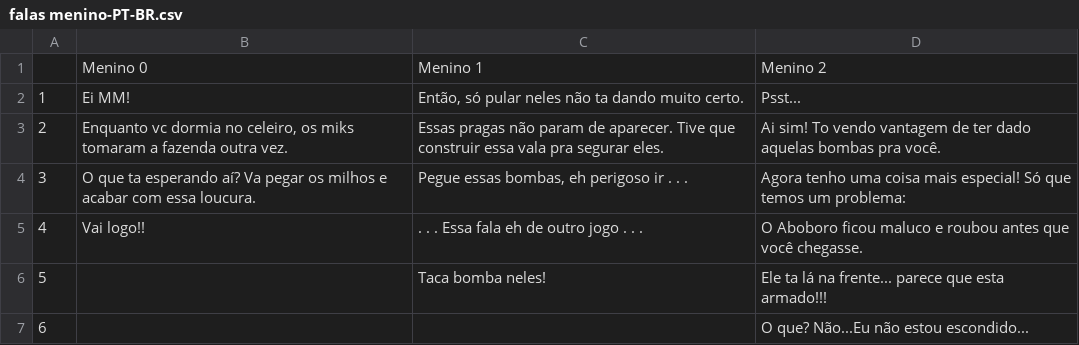
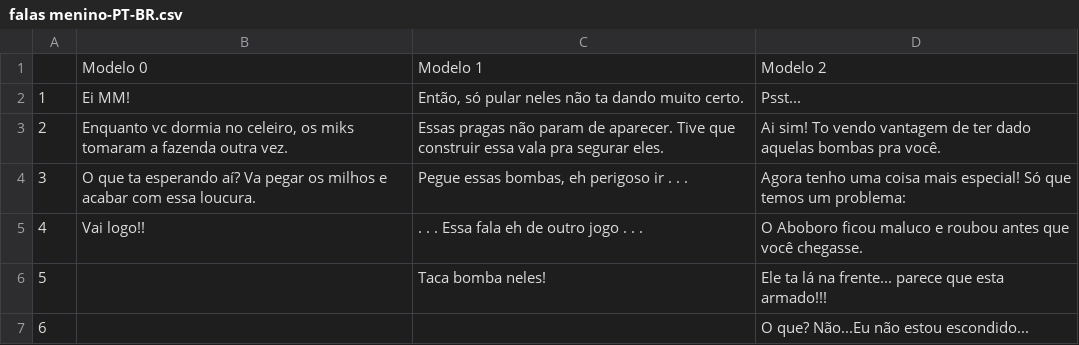
Before and after one commit to radfek/MilhoMen, a CSV file: Project Data/Falas/falas menino-PT-BR.csv, drawn as a sheet; removed rows and columns are numbered as before the commit, all else as after; the diff names each change by its address in the sheet, - before the commit and + after, or states it on an @@ line.

```diff
--- a/Project Data/Falas/falas menino-PT-BR.csv
+++ b/Project Data/Falas/falas menino-PT-BR.csv
-row 1:  | Menino 0 | Menino 1 | Menino 2
+row 1:  | Modelo 0 | Modelo 1 | Modelo 2
```
Also changed, not shown: 14 other files.
